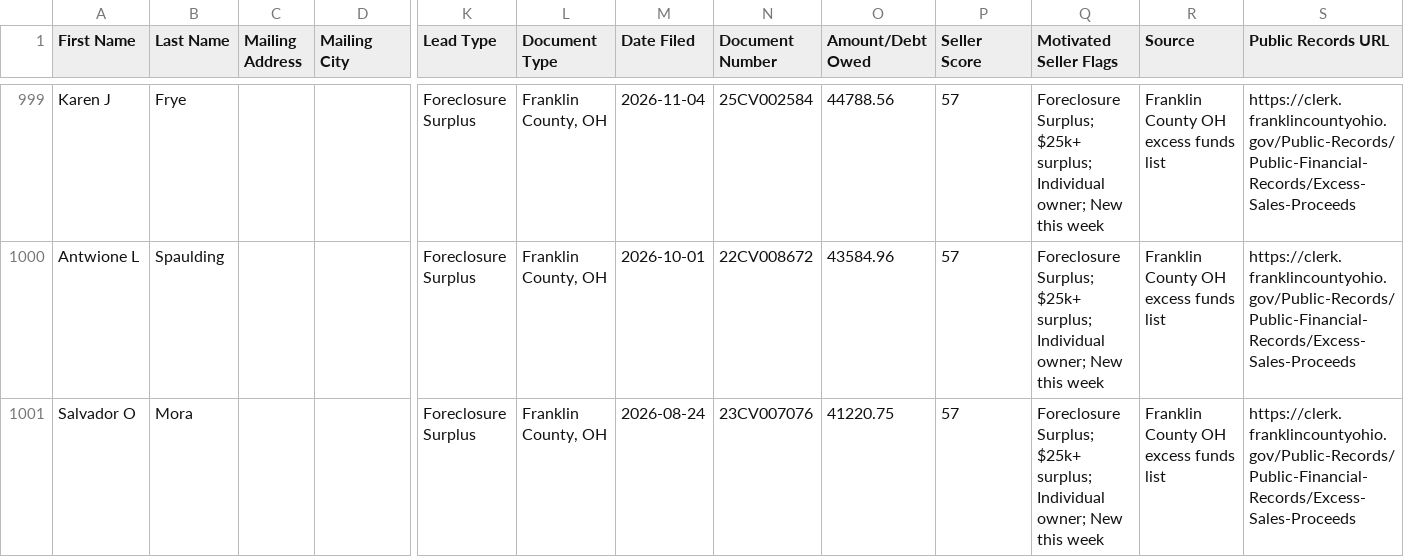
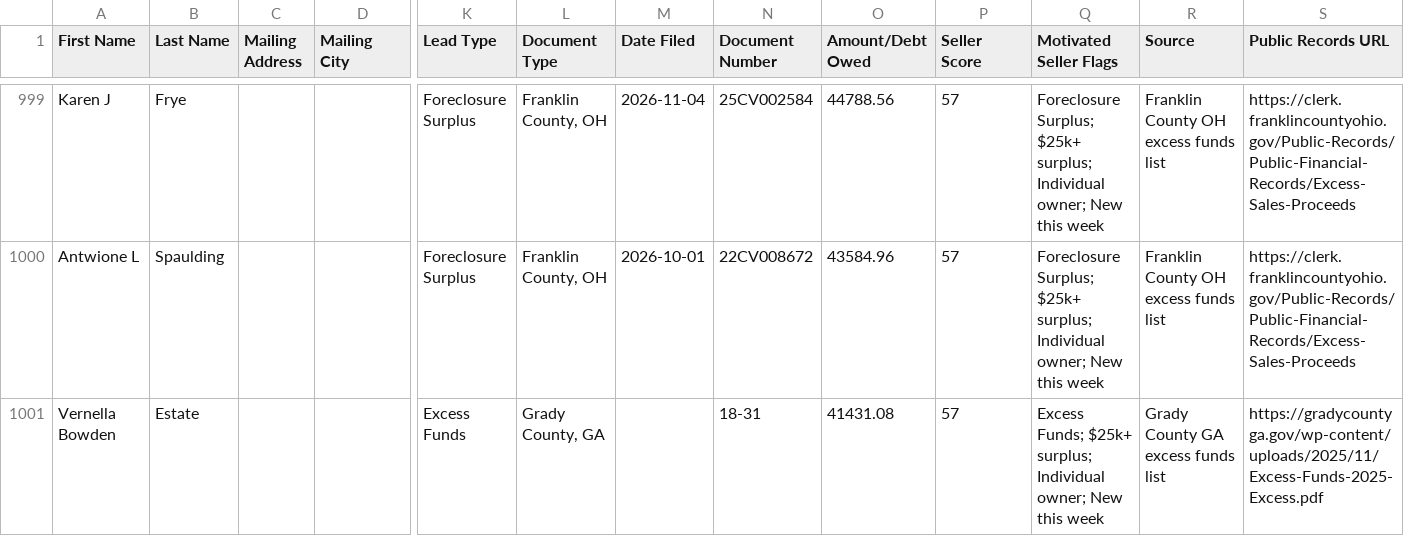
Before and after one commit to mauricewilli572000-cloud/excess-funds-national, a CSV file: dashboard/feeds/top_ghl.csv, drawn as a sheet; only a part is shown, gaps mark what is left out; removed rows and columns are numbered as before the commit, all else as after; rows hold the shown columns only; the diff names each change by its address in the sheet, - before the commit and + after, or states it on an @@ line.

```diff
--- a/dashboard/feeds/top_ghl.csv
+++ b/dashboard/feeds/top_ghl.csv
-row 1001: Salvador O | Mora |  |  | Foreclosure Surplus | Franklin County, OH | 2026-08-24 | 23CV007076 | 41220.75 | 57 | Foreclosure Surplus; $25k+ surplus; Individual owner; New this week | Franklin County OH excess funds list | https://clerk.franklincountyohio.gov/Public-Records/Public-Financial-Records/Excess-Sales-Proceeds
+row 1001: Vernella Bowden | Estate |  |  | Excess Funds | Grady County, GA |  | 18-31 | 41431.08 | 57 | Excess Funds; $25k+ surplus; Individual owner; New this week | Grady County GA excess funds list | https://gradycountyga.gov/wp-content/uploads/2025/11/Excess-Funds-2025-Excess.pdf
```
Also changed, not shown: 11 other files.
